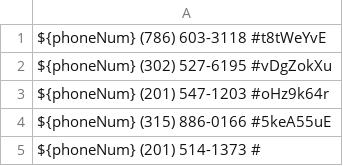
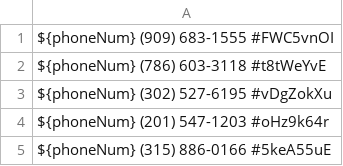
Before and after one commit to zieglarnatta/pythonLearning, a CSV file: backup.csv, drawn as a sheet; only a part is shown; the shorter side is filled out with more unchanged rows; the diff names each change by its address in the sheet, - before the commit and + after, or states it on an @@ line.

```diff
--- a/backup.csv
+++ b/backup.csv
+row 1: ${phoneNum} (909) 683-1555 #FWC5vnOI
```
Also changed, not shown: 1 other file.
